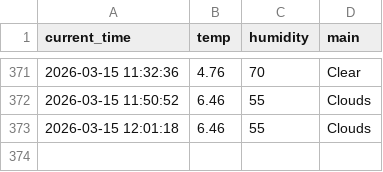
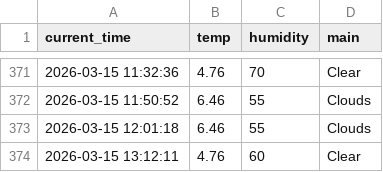
Before and after one commit to JH010918/weather_5m, a CSV file: weather.csv, drawn as a sheet; only a part is shown, gaps mark what is left out.

```diff
--- a/weather.csv
+++ b/weather.csv
@@ -373 +373,2 @@ current_time,temp,humidity,main
 2026-03-15 12:01:18,6.46,55,Clouds
+2026-03-15 13:12:11,4.76,60,Clear
```
